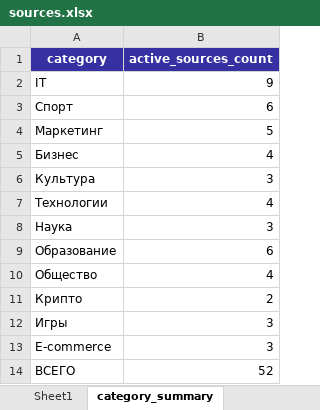
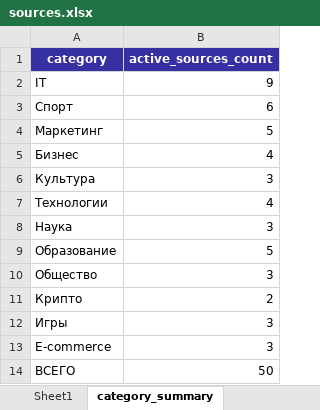
Before and after one commit to decorum-guy/AI_final_project_HSE_ivanchenko_sokolov, an Excel workbook: app/data/sources.xlsx, sheet category_summary, drawn as a sheet; values as stored, in another font and other column widths than the file's, no borders; table styles not drawn; the diff names each change by its address in the sheet, - before the commit and + after, or states it on an @@ line.

Commit message:
Отключено два источника категории общества из-за недоступности

```diff
--- a/app/data/sources.xlsx (sheet category_summary)
+++ b/app/data/sources.xlsx (sheet category_summary)
-B9 (active_sources_count): 6
+B9 (active_sources_count): 5
-B10 (active_sources_count): 4
+B10 (active_sources_count): 3
-B14 (active_sources_count): 52
+B14 (active_sources_count): 50
```
Also changed, not shown: sheet Sheet1, formulas that keep their value.
